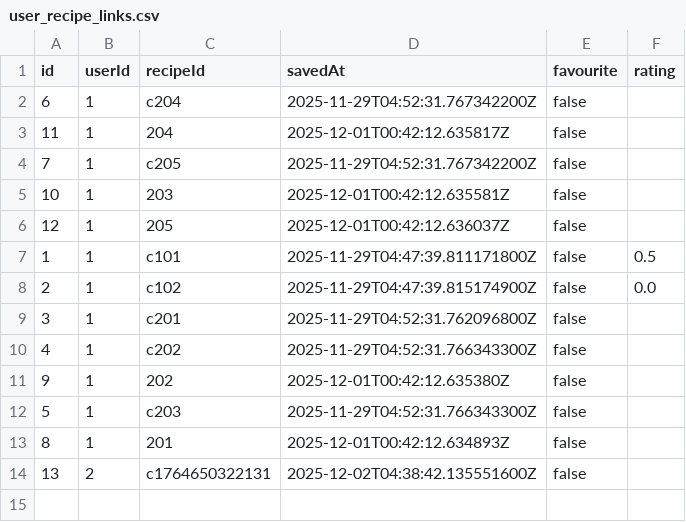
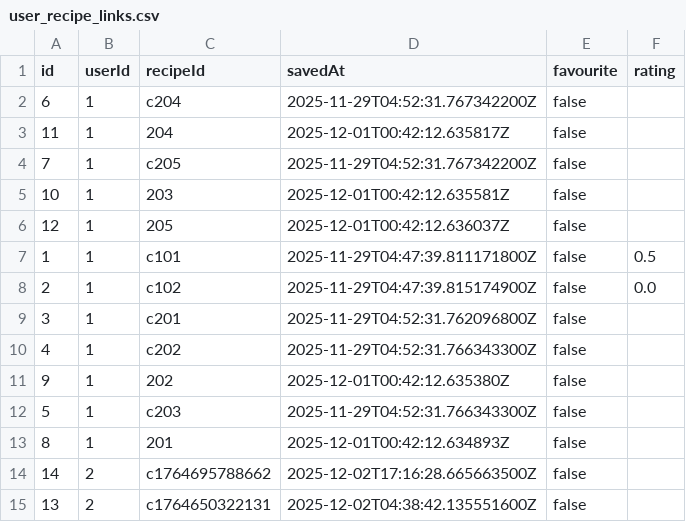
Before and after one commit to JeffMonk888/CSC207-Recipe-Project, a CSV file: user_recipe_links.csv, drawn as a sheet; the diff names each change by its address in the sheet, - before the commit and + after, or states it on an @@ line.

Commit message:
changed rate recipe with interface adapter

```diff
--- a/user_recipe_links.csv
+++ b/user_recipe_links.csv
+row 14: 14 | 2 | c1764695788662 | 2025-12-02T17:16:28.665663500Z | false
```
Also changed, not shown: 11 other files.
